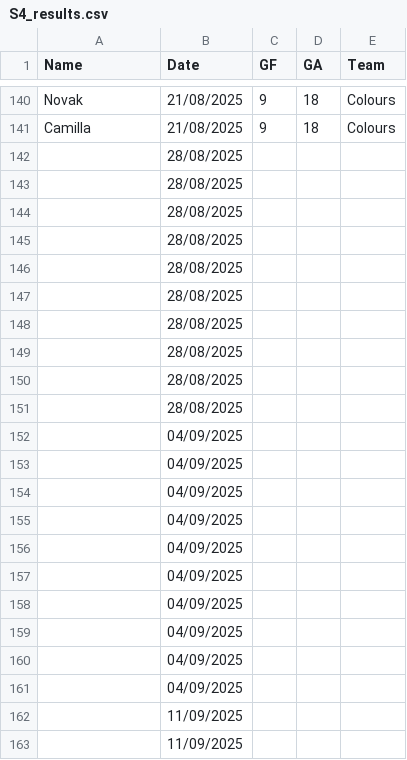
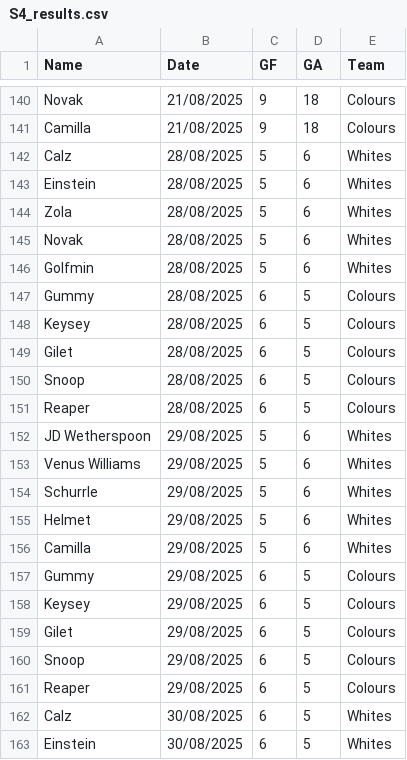
Before and after one commit to Deadlocked2/football_table, a CSV file: data/S4_results.csv, drawn as a sheet; only a part is shown, gaps mark what is left out; the shorter side is filled out with more unchanged rows; removed rows and columns are numbered as before the commit, all else as after; the diff covers the shown part only; the diff names each change by its address in the sheet, - before the commit and + after, or states it on an @@ line.

```diff
--- a/data/S4_results.csv
+++ b/data/S4_results.csv
-row 142:  | 28/08/2025
-row 143:  | 28/08/2025
-row 144:  | 28/08/2025
-row 145:  | 28/08/2025
-row 146:  | 28/08/2025
-row 147:  | 28/08/2025
-row 148:  | 28/08/2025
-row 149:  | 28/08/2025
-row 150:  | 28/08/2025
-row 151:  | 28/08/2025
+row 142: Calz | 28/08/2025 | 5 | 6 | Whites
+row 143: Einstein | 28/08/2025 | 5 | 6 | Whites
+row 144: Zola | 28/08/2025 | 5 | 6 | Whites
+row 145: Novak | 28/08/2025 | 5 | 6 | Whites
+row 146: Golfmin | 28/08/2025 | 5 | 6 | Whites
+row 147: Gummy | 28/08/2025 | 6 | 5 | Colours
+row 148: Keysey | 28/08/2025 | 6 | 5 | Colours
+row 149: Gilet | 28/08/2025 | 6 | 5 | Colours
+row 150: Snoop | 28/08/2025 | 6 | 5 | Colours
+row 151: Reaper | 28/08/2025 | 6 | 5 | Colours
+row 152: JD Wetherspoon | 29/08/2025 | 5 | 6 | Whites
+row 153: Venus Williams | 29/08/2025 | 5 | 6 | Whites
+row 154: Schurrle | 29/08/2025 | 5 | 6 | Whites
+row 155: Helmet | 29/08/2025 | 5 | 6 | Whites
+row 156: Camilla | 29/08/2025 | 5 | 6 | Whites
+row 157: Gummy | 29/08/2025 | 6 | 5 | Colours
+row 158: Keysey | 29/08/2025 | 6 | 5 | Colours
+row 159: Gilet | 29/08/2025 | 6 | 5 | Colours
+row 160: Snoop | 29/08/2025 | 6 | 5 | Colours
+row 161: Reaper | 29/08/2025 | 6 | 5 | Colours
+row 162: Calz | 30/08/2025 | 6 | 5 | Whites
+row 163: Einstein | 30/08/2025 | 6 | 5 | Whites
```
Also changed, not shown: 8 added rows elsewhere in this file, 2 other files.
